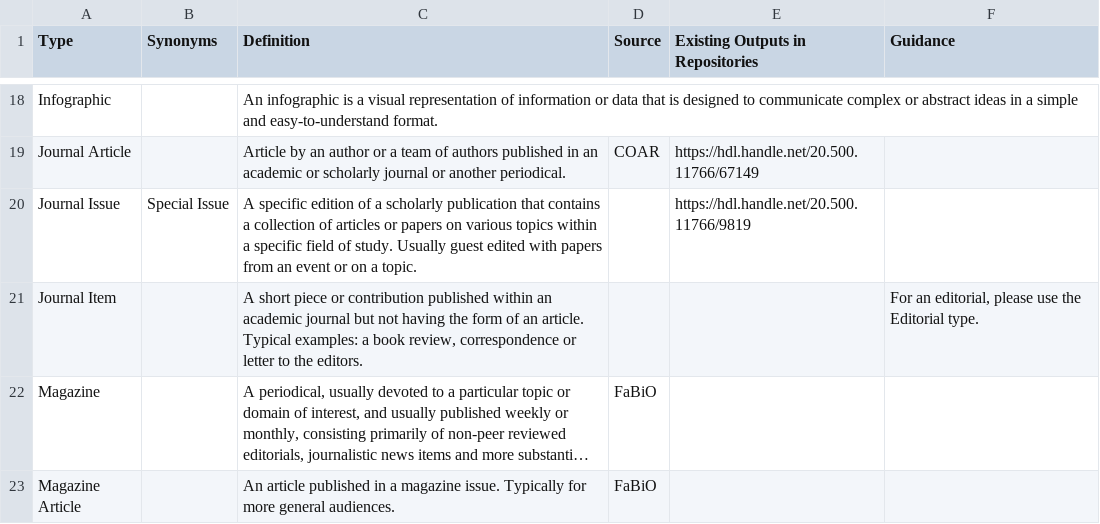
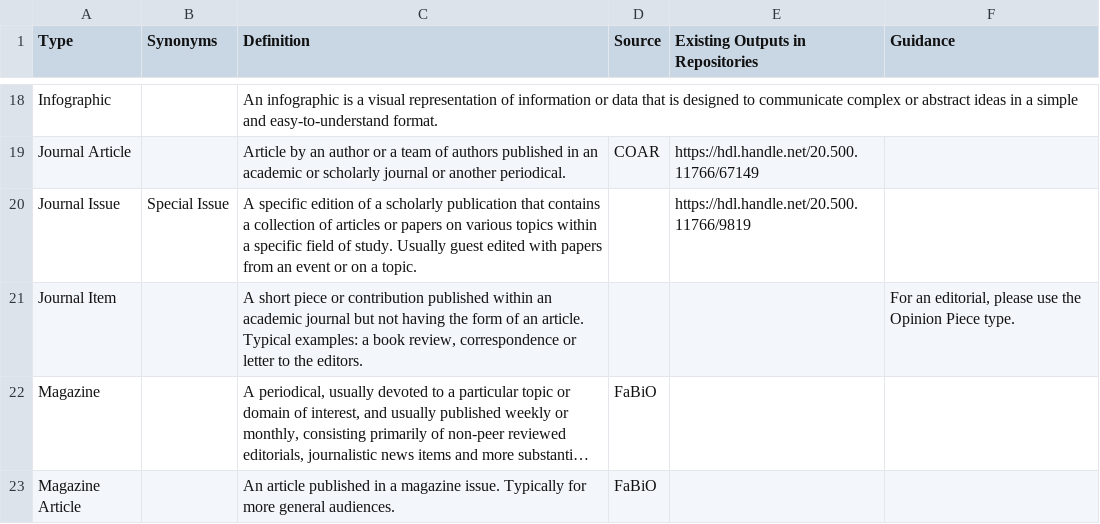
Before and after one commit to AgriculturalSemantics/cg-core, a CSV file: data/IPtypes.csv, drawn as a sheet; only a part is shown, gaps mark what is left out; long unchanged cells end in …; the diff names each change by its address in the sheet, - before the commit and + after, or states it on an @@ line.

Commit message:
Fix guidance for Editorial

```diff
--- a/data/IPtypes.csv
+++ b/data/IPtypes.csv
-F21 (Guidance): …use the Editorial type.
+F21 (Guidance): …use the Opinion Piece type.
```
Also changed, not shown: 1 other file.
